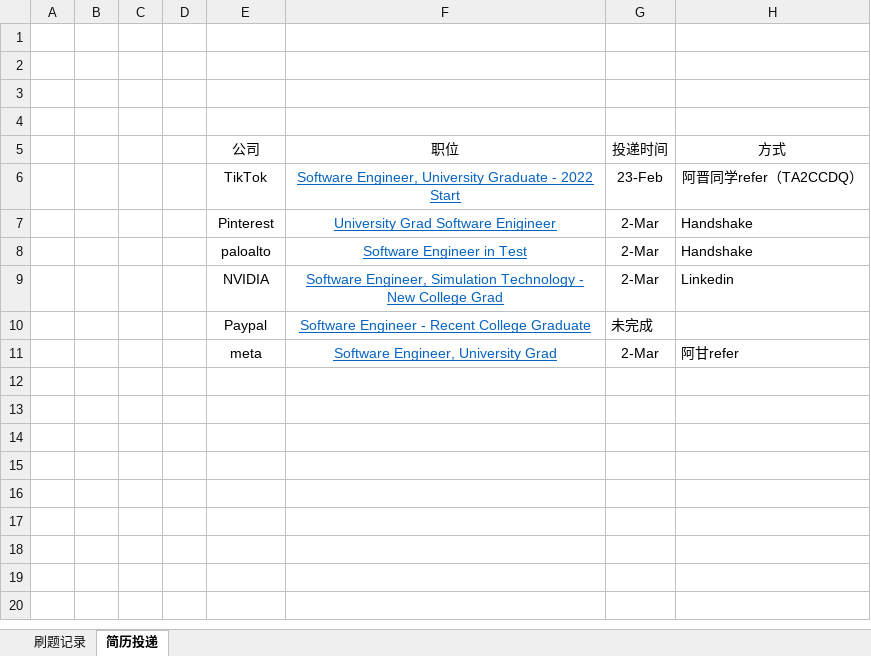
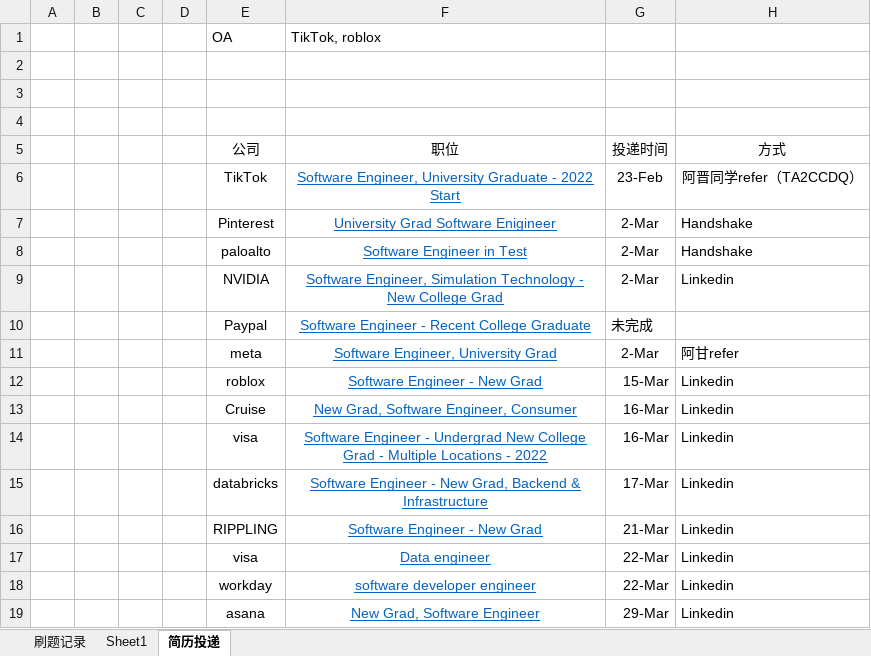
Before and after one commit to weihe13/Lee_code, an Excel workbook: 刷题记录.xlsx, sheet 简历投递, drawn as a sheet; values as stored, in another font and other column widths than the file's, no borders; the diff names each change by its address in the sheet, - before the commit and + after, or states it on an @@ line.

```diff
--- a/刷题记录.xlsx (sheet 简历投递)
+++ b/刷题记录.xlsx (sheet 简历投递)
+sheet tab: Sheet1
-row 1: (empty)
+row 1:  |  |  |  | OA | TikTok, roblox
+row 12:  |  |  |  | roblox | Software Engineer - New Grad | 15-Mar | Linkedin
+row 13:  |  |  |  | Cruise | New Grad, Software Engineer, Consumer | 16-Mar | Linkedin
+row 14:  |  |  |  | visa | Software Engineer - Undergrad New College Grad - Multiple Locations - 2022 | 16-Mar | Linkedin
+row 15:  |  |  |  | databricks | Software Engineer - New Grad, Backend & Infrastructure | 17-Mar | Linkedin
+row 16:  |  |  |  | RIPPLING | Software Engineer - New Grad | 21-Mar | Linkedin
+row 17:  |  |  |  | visa | Data engineer | 22-Mar | Linkedin
+row 18:  |  |  |  | workday | software developer engineer | 22-Mar | Linkedin
+row 19:  |  |  |  | asana | New Grad, Software Engineer | 29-Mar | Linkedin
```
Also changed, not shown: sheet 刷题记录, 29 other files.
